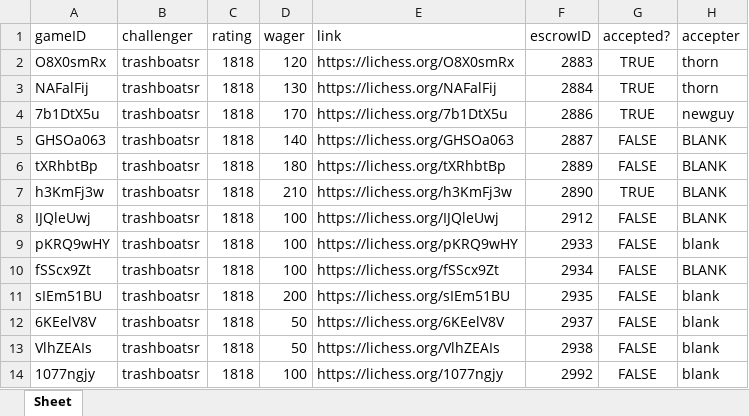
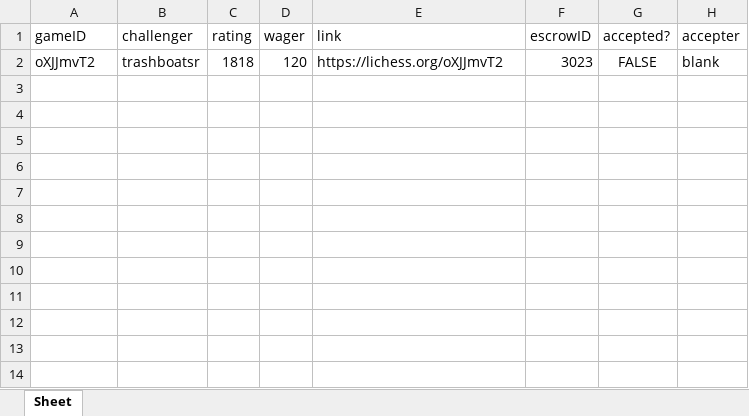
Before and after one commit to dogeyboy1932/Upland-Chess-App, an Excel workbook: XL Spreadsheets/ChallengeMap.xlsx, sheet Sheet, drawn as a sheet; values as stored, in another font and other column widths than the file's, no borders; removed rows and columns are numbered as before the commit, all else as after; the diff names each change by its address in the sheet, - before the commit and + after, or states it on an @@ line.

```diff
--- a/XL Spreadsheets/ChallengeMap.xlsx (sheet Sheet)
+++ b/XL Spreadsheets/ChallengeMap.xlsx (sheet Sheet)
-row 2: O8X0smRx | trashboatsr | 1818 | 120 | https://lichess.org/O8X0smRx | 2883 | TRUE | thorn
-row 3: NAFalFij | trashboatsr | 1818 | 130 | https://lichess.org/NAFalFij | 2884 | TRUE | thorn
-row 4: 7b1DtX5u | trashboatsr | 1818 | 170 | https://lichess.org/7b1DtX5u | 2886 | TRUE | newguy
-row 5: GHSOa063 | trashboatsr | 1818 | 140 | https://lichess.org/GHSOa063 | 2887 | FALSE | BLANK
-row 6: tXRhbtBp | trashboatsr | 1818 | 180 | https://lichess.org/tXRhbtBp | 2889 | FALSE | BLANK
-row 7: h3KmFj3w | trashboatsr | 1818 | 210 | https://lichess.org/h3KmFj3w | 2890 | TRUE | BLANK
-row 8: IJQleUwj | trashboatsr | 1818 | 100 | https://lichess.org/IJQleUwj | 2912 | FALSE | BLANK
-row 9: pKRQ9wHY | trashboatsr | 1818 | 100 | https://lichess.org/pKRQ9wHY | 2933 | FALSE | blank
-row 10: fSScx9Zt | trashboatsr | 1818 | 100 | https://lichess.org/fSScx9Zt | 2934 | FALSE | BLANK
-A2 (gameID): sIEm51BU
+A2 (gameID): oXJJmvT2
-D2 (wager): 200
+D2 (wager): 120
-E2 (link): https://lichess.org/sIEm51BU
+E2 (link): https://lichess.org/oXJJmvT2
-F2 (escrowID): 2935
+F2 (escrowID): 3023
-row 12: 6KEelV8V | trashboatsr | 1818 | 50 | https://lichess.org/6KEelV8V | 2937 | FALSE | blank
-row 13: VlhZEAIs | trashboatsr | 1818 | 50 | https://lichess.org/VlhZEAIs | 2938 | FALSE | blank
-row 14: 1077ngjy | trashboatsr | 1818 | 100 | https://lichess.org/1077ngjy | 2992 | FALSE | blank
```
Also changed, not shown: XL Spreadsheets/ProfileDatabase.xlsx, 10 other files.
